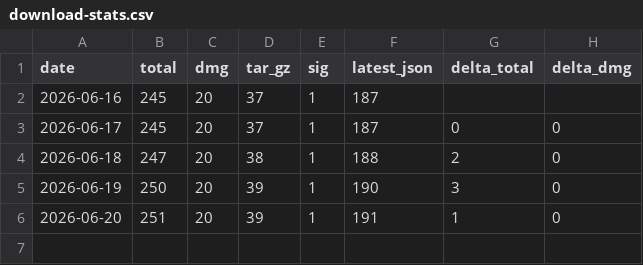
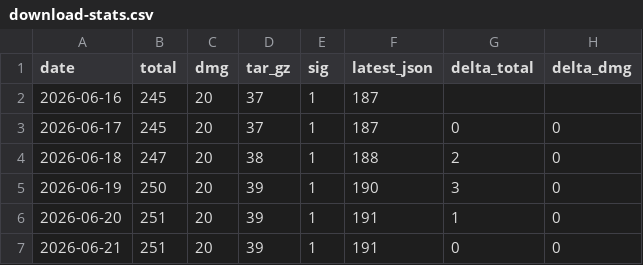
Before and after one commit to ryo-kame/atelie-releases, a CSV file: download-stats.csv, drawn as a sheet.

Commit message:
chore: record download stats for 2026-06-21

```diff
--- a/download-stats.csv
+++ b/download-stats.csv
@@ -6 +6,2 @@ date,total,dmg,tar_gz,sig,latest_json,delta_total,delta_dmg
 2026-06-20,251,20,39,1,191,1,0
+2026-06-21,251,20,39,1,191,0,0
```
